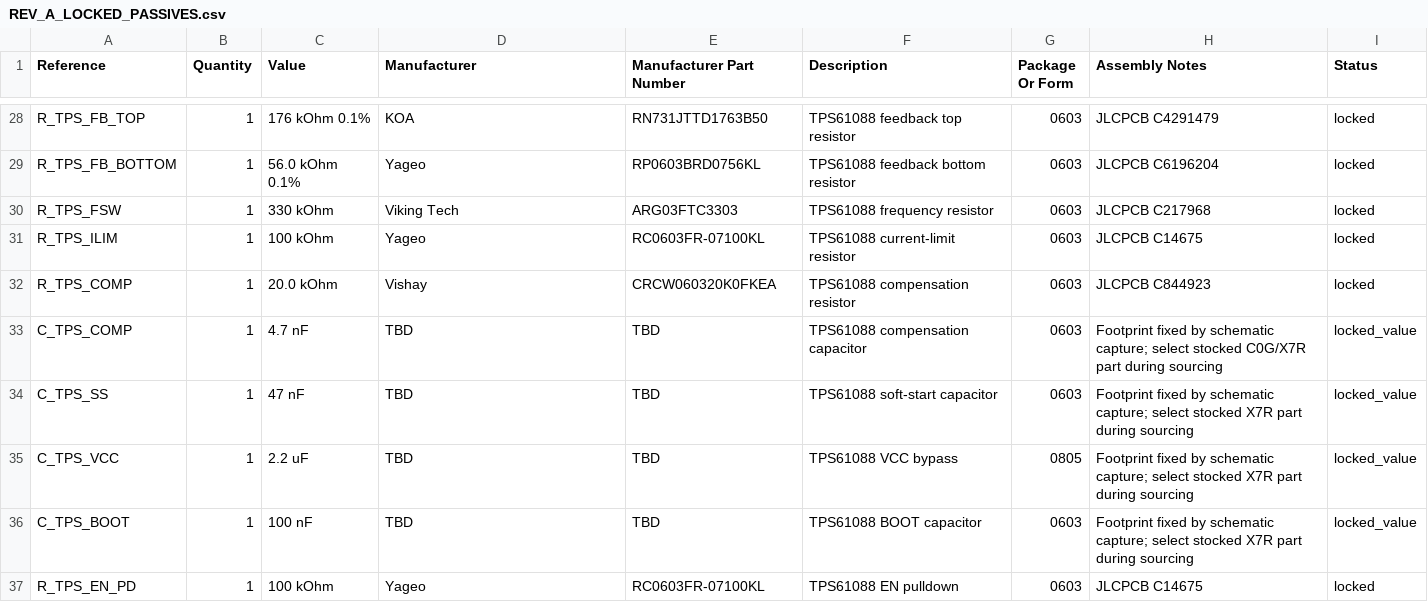
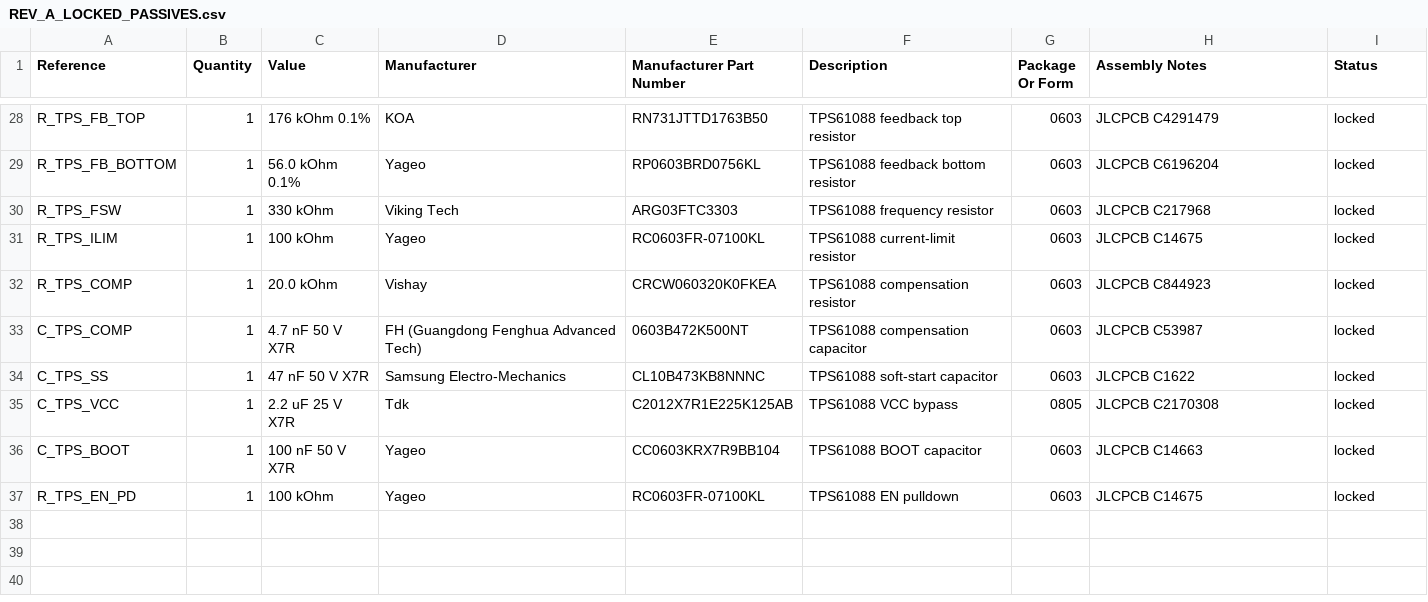
Before and after one commit to jb66dmg52h-dotcom/RoyalNode, a CSV file: bom/REV_A_LOCKED_PASSIVES.csv, drawn as a sheet; only a part is shown, gaps mark what is left out.

```diff
--- a/bom/REV_A_LOCKED_PASSIVES.csv
+++ b/bom/REV_A_LOCKED_PASSIVES.csv
@@ -32,6 +32,6 @@ R_TPS_ILIM,1,100 kOhm,Yageo,RC0603FR-07100KL,TPS61088 current-limit resistor,060
 R_TPS_COMP,1,20.0 kOhm,Vishay,CRCW060320K0FKEA,TPS61088 compensation resistor,0603,JLCPCB C844923,locked
-C_TPS_COMP,1,4.7 nF,TBD,TBD,TPS61088 compensation capacitor,0603,Footprint fixed by schematic capture; select stocked C0G/X7R part during sourcing,locked_value
-C_TPS_SS,1,47 nF,TBD,TBD,TPS61088 soft-start capacitor,0603,Footprint fixed by schematic capture; select stocked X7R part during sourcing,locked_value
-C_TPS_VCC,1,2.2 uF,TBD,TBD,TPS61088 VCC bypass,0805,Footprint fixed by schematic capture; select stocked X7R part during sourcing,locked_value
-C_TPS_BOOT,1,100 nF,TBD,TBD,TPS61088 BOOT capacitor,0603,Footprint fixed by schematic capture; select stocked X7R part during sourcing,locked_value
+C_TPS_COMP,1,4.7 nF 50 V X7R,FH (Guangdong Fenghua Advanced Tech),0603B472K500NT,TPS61088 compensation capacitor,0603,JLCPCB C53987,locked
+C_TPS_SS,1,47 nF 50 V X7R,Samsung Electro-Mechanics,CL10B473KB8NNNC,TPS61088 soft-start capacitor,0603,JLCPCB C1622,locked
+C_TPS_VCC,1,2.2 uF 25 V X7R,Tdk,C2012X7R1E225K125AB,TPS61088 VCC bypass,0805,JLCPCB C2170308,locked
+C_TPS_BOOT,1,100 nF 50 V X7R,Yageo,CC0603KRX7R9BB104,TPS61088 BOOT capacitor,0603,JLCPCB C14663,locked
 R_TPS_EN_PD,1,100 kOhm,Yageo,RC0603FR-07100KL,TPS61088 EN pulldown,0603,JLCPCB C14675,locked
```
Also changed, not shown: 2 other files.
